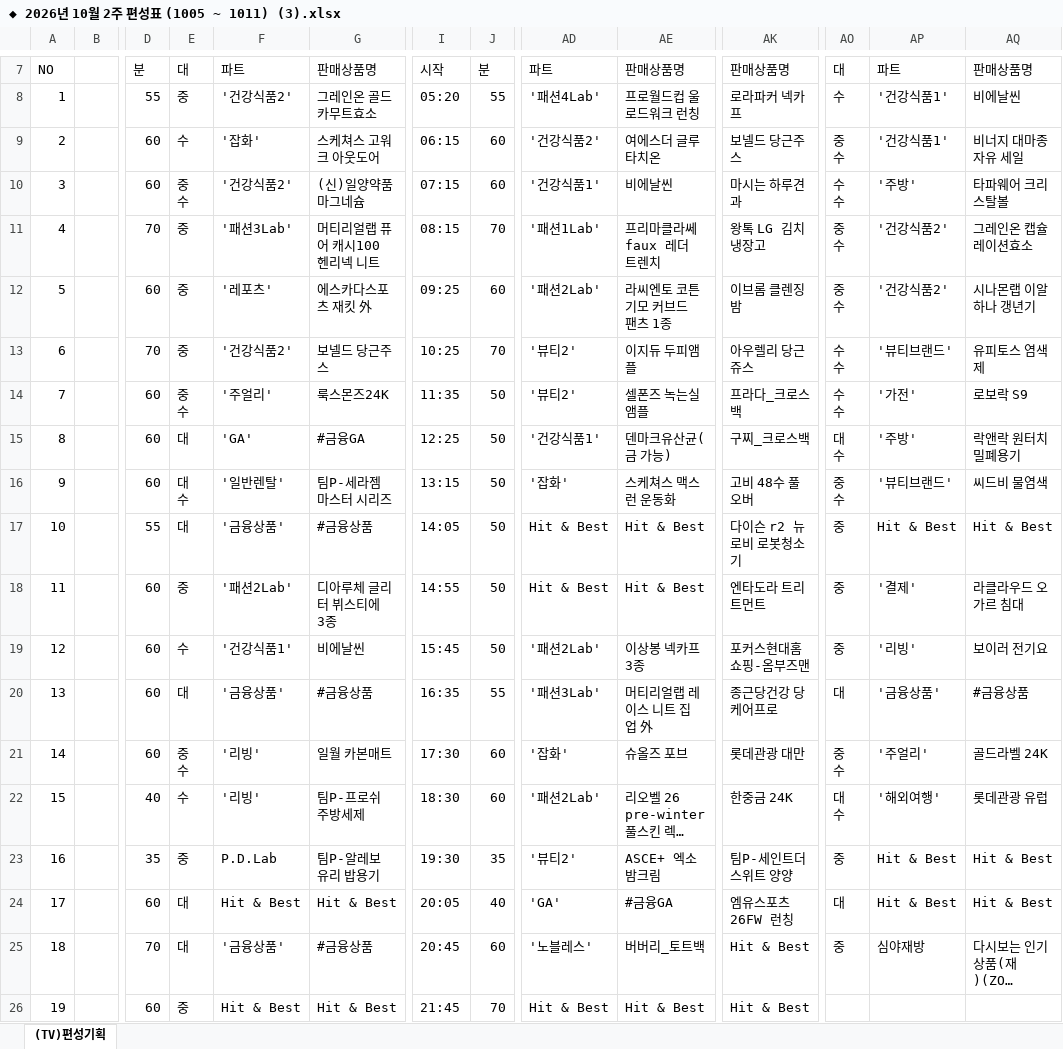
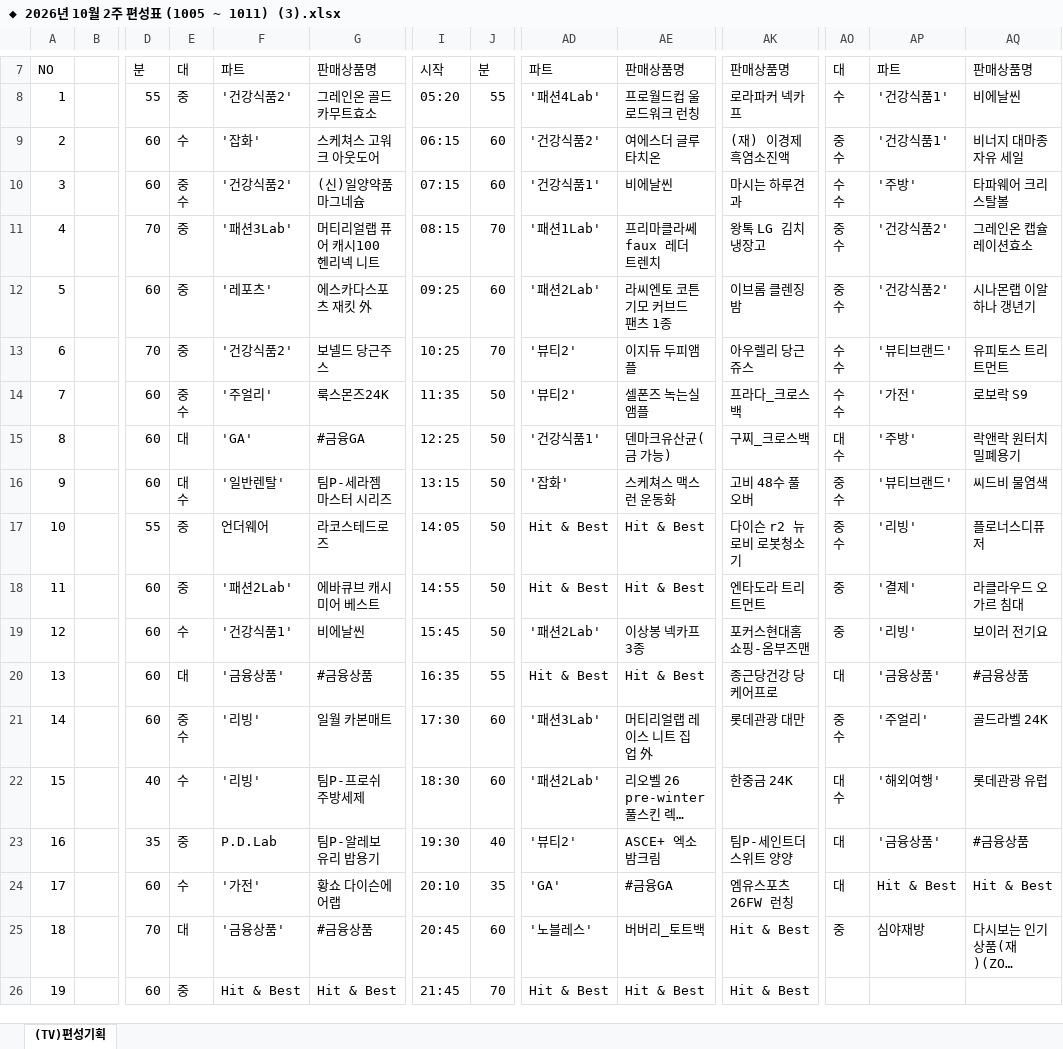
Before and after one commit to hhsliving/schedule, an Excel workbook: weeks/◆ 2026년 10월 2주 편성표 (1005 ~ 1011) (3).xlsx, sheet (TV)편성기획, drawn as a sheet; only a part is shown, gaps mark what is left out; long unchanged cells end in …; values as stored, in another font and other column widths than the file's, no cell formats; charts and pictures not drawn; ↵ is a line break in a cell; the diff names each change by its address in the sheet, - before the commit and + after, or states it on an @@ line.

```diff
--- a/weeks/◆ 2026년 10월 2주 편성표 (1005 ~ 1011) (3).xlsx (sheet (TV)편성기획)
+++ b/weeks/◆ 2026년 10월 2주 편성표 (1005 ~ 1011) (3).xlsx (sheet (TV)편성기획)
-AK9: 보넬드 당근주스
+AK9: (재) 이경제 흑염소진액
-AQ13: 유피토스 염색제
+AQ13: 유피토스 트리트먼트
-E17: 대
+E17: 중
-F17: '금융상품'
+F17: 언더웨어
-G17: #금융상품
+G17: 라코스테드로즈
-AO17: 중
+AO17: 중 ↵ 수
-AP17: Hit & Best
+AP17: '리빙'
-AQ17: Hit & Best
+AQ17: 플로너스디퓨저
-G18: 디아루체 글리터 뷔스티에 3종
+G18: 에바큐브 캐시미어 베스트
-AD20: '패션3Lab'
+AD20: Hit & Best
-AE20: 머티리얼랩 레이스 니트 집업 外
+AE20: Hit & Best
-AD21: '잡화'
+AD21: '패션3Lab'
-AE21: 슈올즈 포브
+AE21: 머티리얼랩 레이스 니트 집업 外
-J23: 35
+J23: 40
-AO23: 중
+AO23: 대
-AP23: Hit & Best
+AP23: '금융상품'
-AQ23: Hit & Best
+AQ23: #금융상품
-E24: 대
+E24: 수
-F24: Hit & Best
+F24: '가전'
-G24: Hit & Best
+G24: 황쇼 다이슨에어랩
-I24: 20:05
+I24: 20:10
-J24: 40
+J24: 35
```
Also changed, not shown: cell formats, 1 other file.
